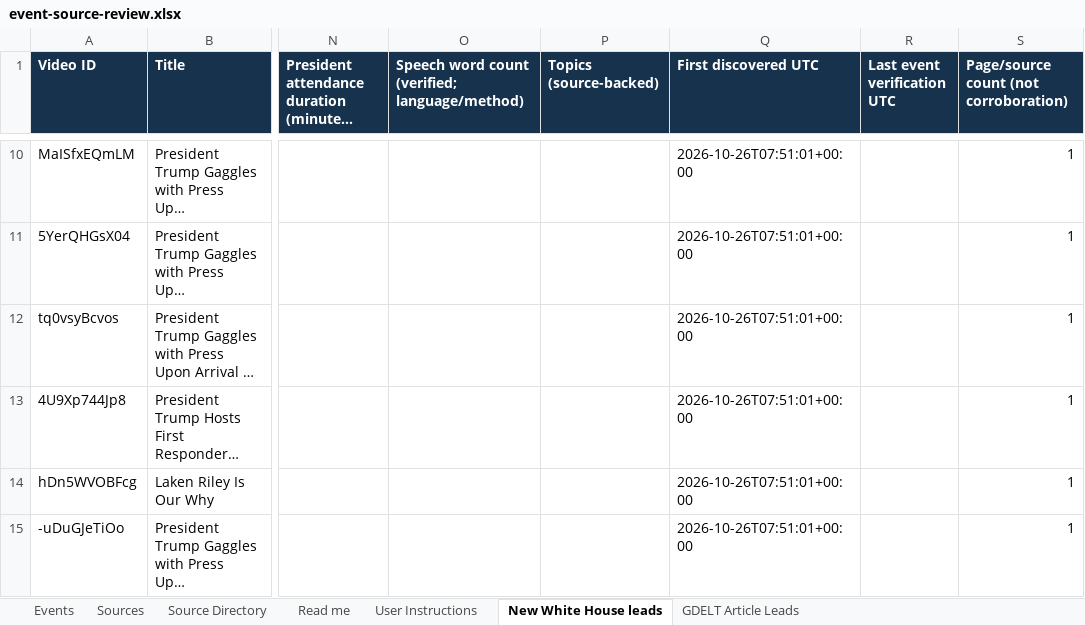
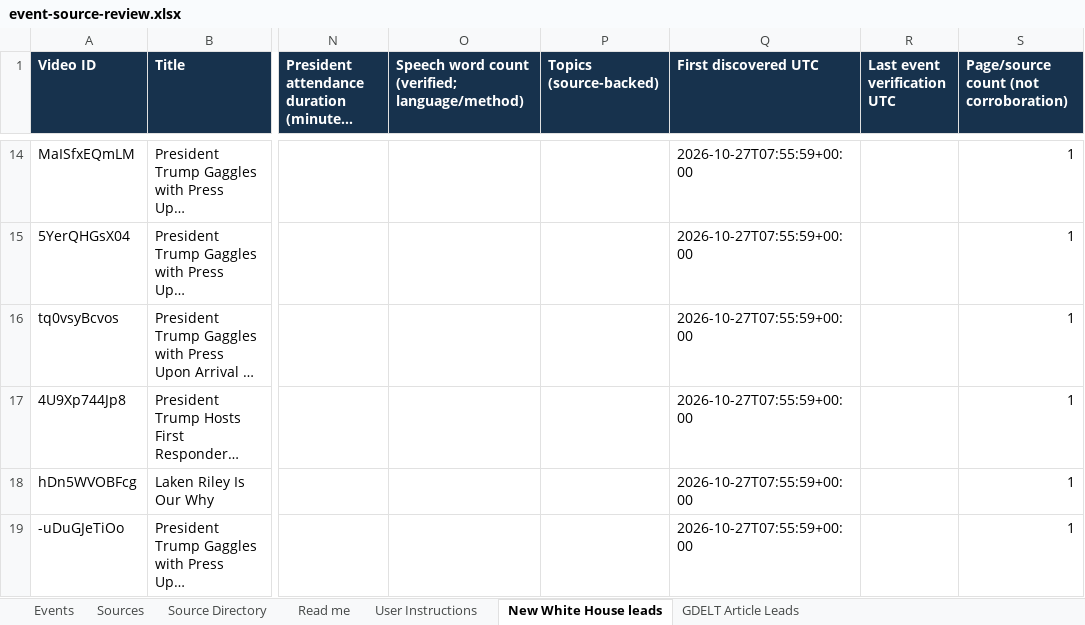
Before and after one commit to gdelt0003/gdelt0003, an Excel workbook: outputs/event-source-review.xlsx, sheet New White House leads, drawn as a sheet; only a part is shown, gaps mark what is left out; long unchanged cells end in …; values as stored, in another font and other column widths than the file's, no borders; addresses are those after the commit; the diff covers the shown part only; the diff names each change by its address in the sheet, - before the commit and + after, or states it on an @@ line.

```diff
--- a/outputs/event-source-review.xlsx (sheet New White House leads)
+++ b/outputs/event-source-review.xlsx (sheet New White House leads)
-Q14:Q19 (First discovered UTC): 2026-10-26T07:51:01+00:00
+Q14:Q19 (First discovered UTC): 2026-10-27T07:55:59+00:00
```
Also changed, not shown: 4 added rows, 4 removed rows and 10 edited cells elsewhere in this sheet, sheet Source Directory, 2 other files.
